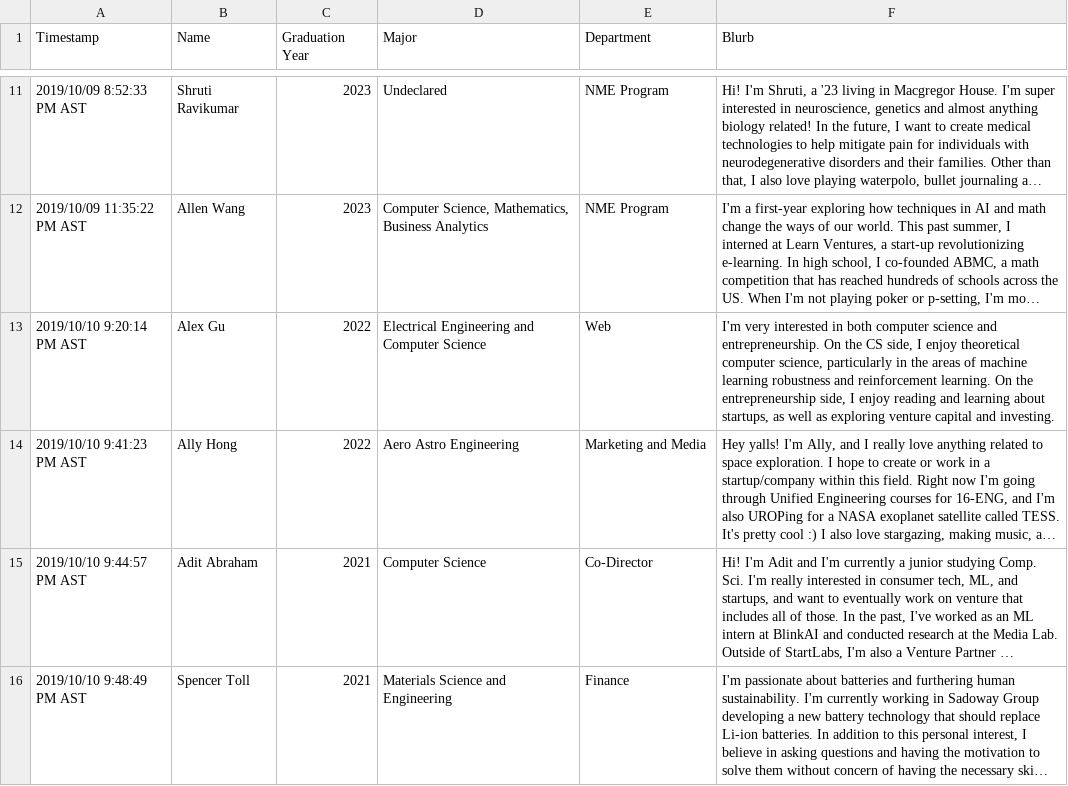
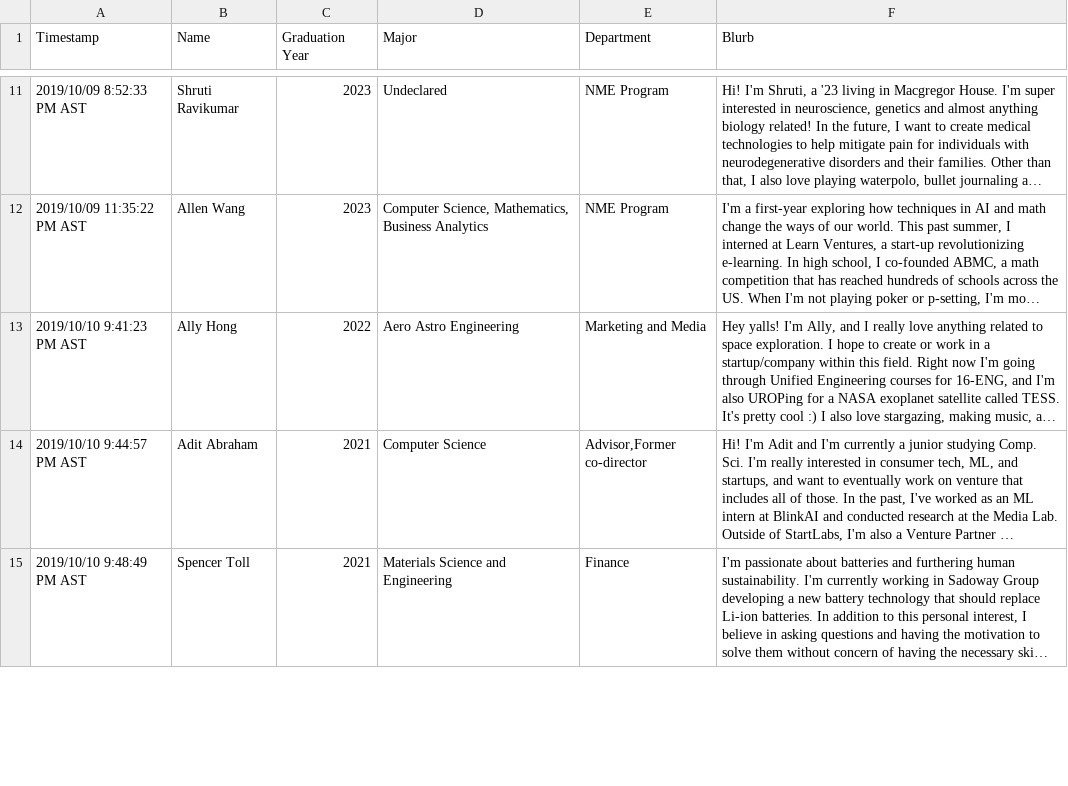
Before and after one commit to StartLabs-Web/website-v2, a CSV file: Main/static/TeamBios.csv, drawn as a sheet; only a part is shown, gaps mark what is left out; long unchanged cells end in …; removed rows and columns are numbered as before the commit, all else as after; the diff covers the shown part only; the diff names each change by its address in the sheet, - before the commit and + after, or states it on an @@ line.

```diff
--- a/Main/static/TeamBios.csv
+++ b/Main/static/TeamBios.csv
-row 13: 2019/10/10 9:20:14 PM AST | Alex Gu | 2022 | Electrical Engineering and Computer Science | Web | I'm very interested in both computer science and entrepreneurship. On the CS side, I enjoy theoretical computer science, particularly in the areas of machine learning robustness and reinforcement learning. On the entrepreneurship side, I enjoy reading and learning about startups, as well as exploring venture capital and investing.
-E14 (Department): Co-Director
+E14 (Department): Advisor,Former co-director
```
Also changed, not shown: 11 edited cells elsewhere in this file, 22 other files.
